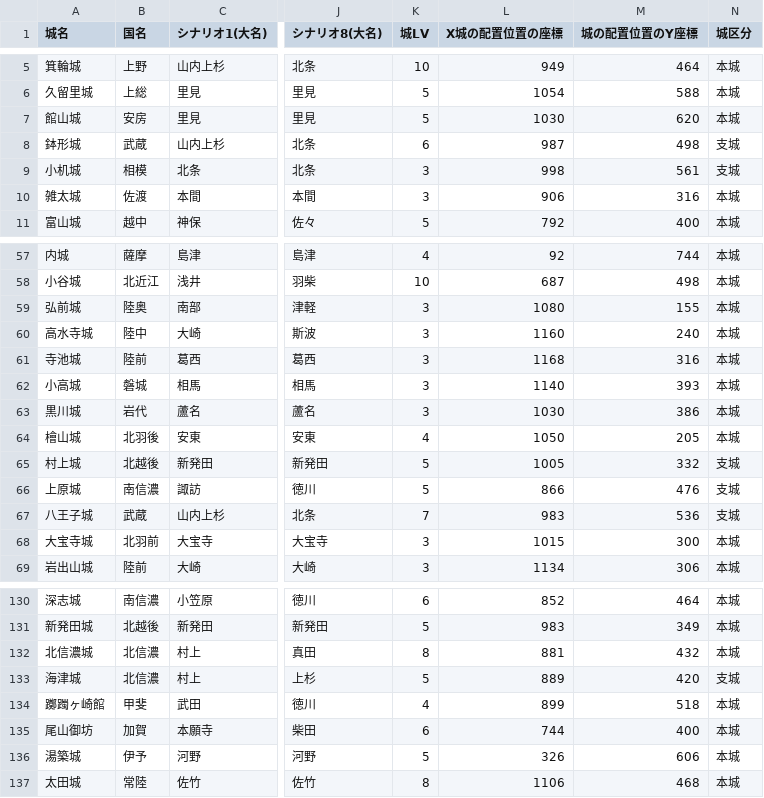
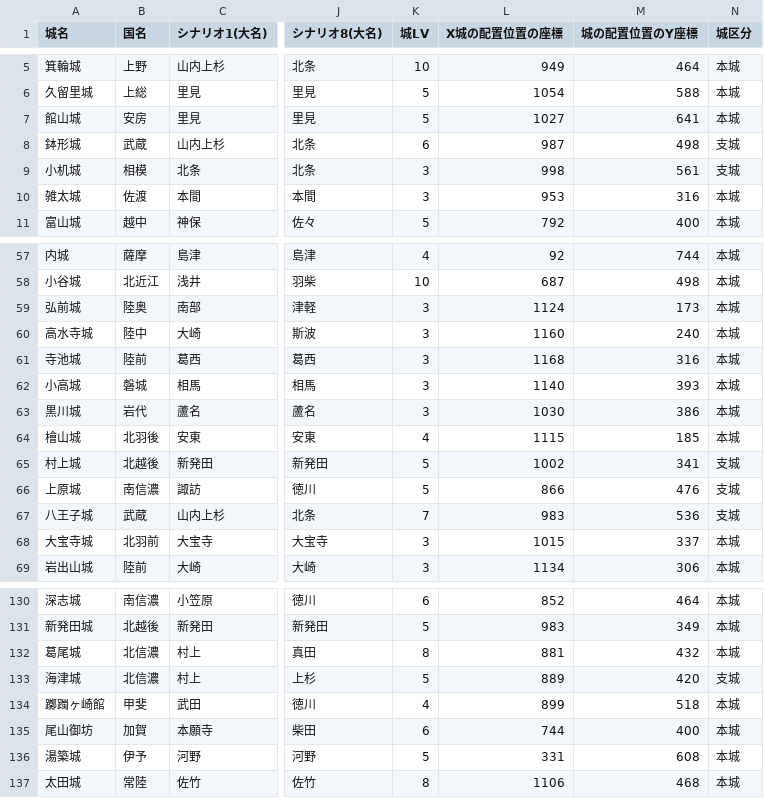
Before and after one commit to hifukasawa77-lgtm/main, a CSV file: siro_ichi.csv, drawn as a sheet; only a part is shown, gaps mark what is left out; the diff covers the shown part only; the diff names each change by its address in the sheet, - before the commit and + after, or states it on an @@ line.

```diff
--- a/siro_ichi.csv
+++ b/siro_ichi.csv
-L7 (X城の配置位置の座標): 1030
+L7 (X城の配置位置の座標): 1027
-M7 (城の配置位置のY座標): 620
+M7 (城の配置位置のY座標): 641
-L10 (X城の配置位置の座標): 906
+L10 (X城の配置位置の座標): 953
-L59 (X城の配置位置の座標): 1080
+L59 (X城の配置位置の座標): 1124
-M59 (城の配置位置のY座標): 155
+M59 (城の配置位置のY座標): 173
-L64 (X城の配置位置の座標): 1050
+L64 (X城の配置位置の座標): 1115
-M64 (城の配置位置のY座標): 205
+M64 (城の配置位置のY座標): 185
-L65 (X城の配置位置の座標): 1005
+L65 (X城の配置位置の座標): 1002
-M65 (城の配置位置のY座標): 332
+M65 (城の配置位置のY座標): 341
-M68 (城の配置位置のY座標): 300
+M68 (城の配置位置のY座標): 337
-A132 (城名): 北信濃城
+A132 (城名): 葛尾城
-L136 (X城の配置位置の座標): 326
+L136 (X城の配置位置の座標): 331
-M136 (城の配置位置のY座標): 606
+M136 (城の配置位置のY座標): 608
```
Also changed, not shown: 5 edited cells elsewhere in this file, force_list.csv, 1 other file.
